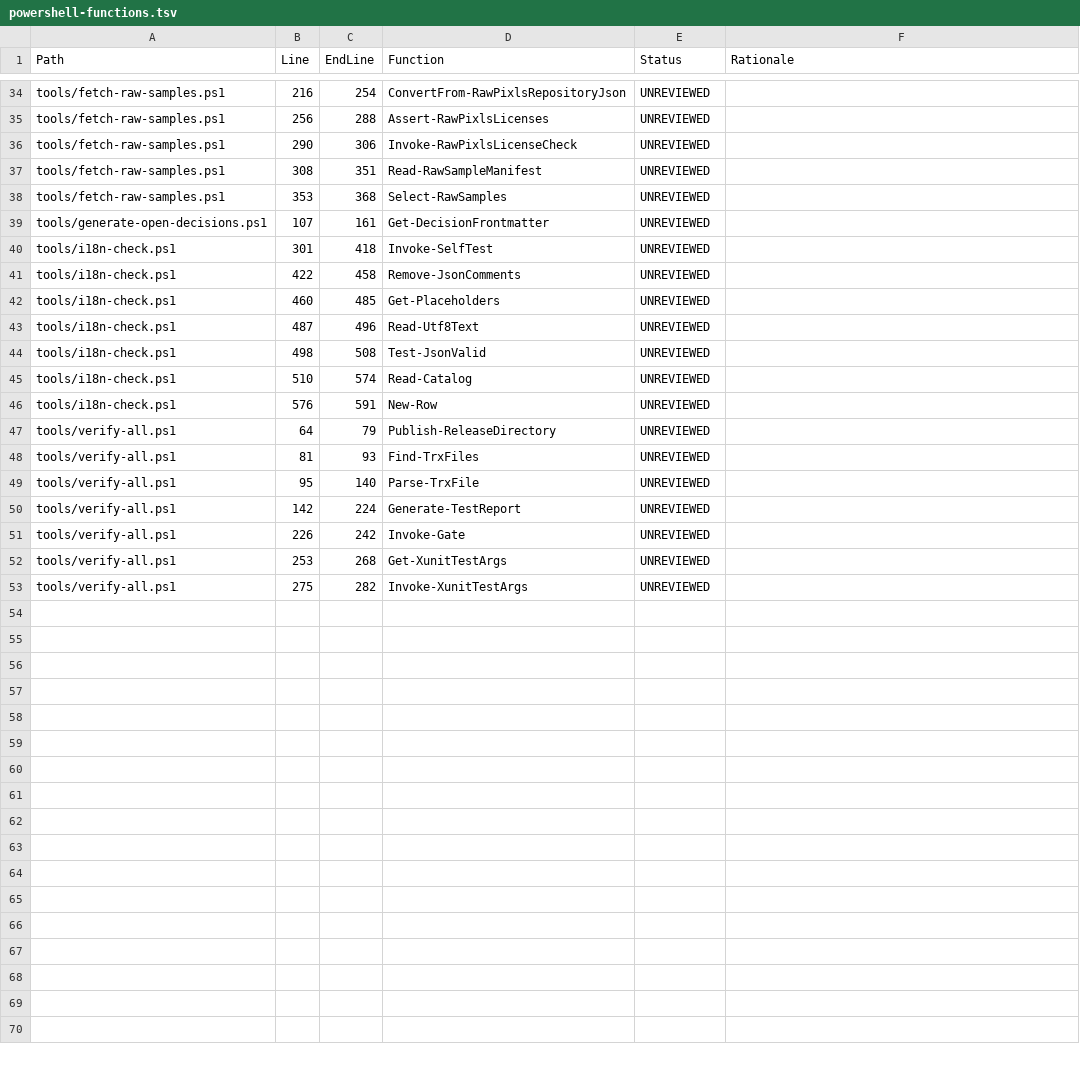
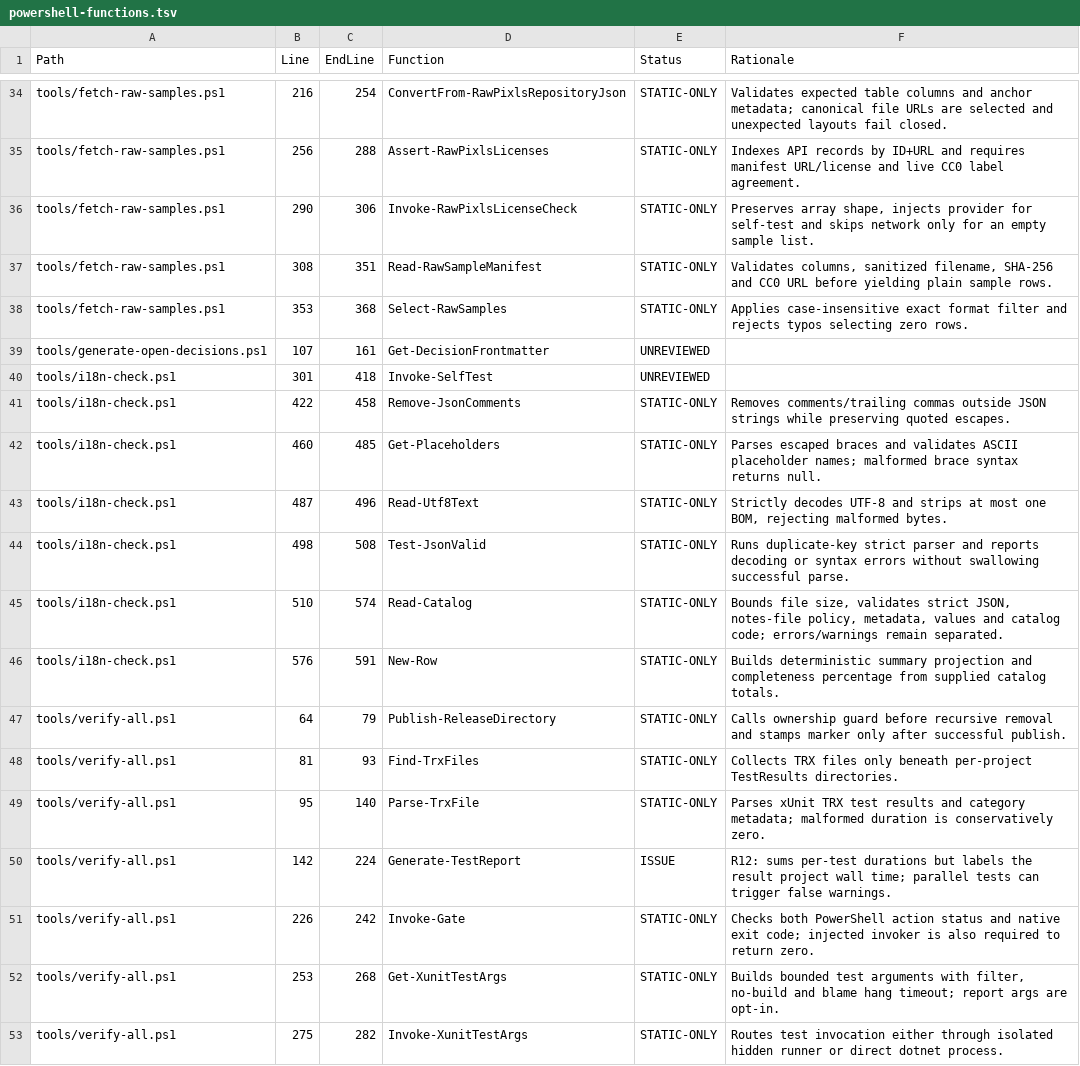
Before and after one commit to ConanKLOP2/PhotoReview, a TSV file: docs/refactoring/review-20261004/powershell-functions.tsv, drawn as a sheet; only a part is shown, gaps mark what is left out; the diff covers the shown part only.

```diff
--- a/docs/refactoring/review-20261004/powershell-functions.tsv
+++ b/docs/refactoring/review-20261004/powershell-functions.tsv
@@ -34,20 +34,20 @@
-"tools/fetch-raw-samples.ps1"	"216"	"254"	"ConvertFrom-RawPixlsRepositoryJson"	"UNREVIEWED"	""
-"tools/fetch-raw-samples.ps1"	"256"	"288"	"Assert-RawPixlsLicenses"	"UNREVIEWED"	""
-"tools/fetch-raw-samples.ps1"	"290"	"306"	"Invoke-RawPixlsLicenseCheck"	"UNREVIEWED"	""
-"tools/fetch-raw-samples.ps1"	"308"	"351"	"Read-RawSampleManifest"	"UNREVIEWED"	""
-"tools/fetch-raw-samples.ps1"	"353"	"368"	"Select-RawSamples"	"UNREVIEWED"	""
+"tools/fetch-raw-samples.ps1"	"216"	"254"	"ConvertFrom-RawPixlsRepositoryJson"	"STATIC-ONLY"	"Validates expected table columns and anchor metadata; canonical file URLs are selected and unexpected layouts fail closed."
+"tools/fetch-raw-samples.ps1"	"256"	"288"	"Assert-RawPixlsLicenses"	"STATIC-ONLY"	"Indexes API records by ID+URL and requires manifest URL/license and live CC0 label agreement."
+"tools/fetch-raw-samples.ps1"	"290"	"306"	"Invoke-RawPixlsLicenseCheck"	"STATIC-ONLY"	"Preserves array shape, injects provider for self-test and skips network only for an empty sample list."
+"tools/fetch-raw-samples.ps1"	"308"	"351"	"Read-RawSampleManifest"	"STATIC-ONLY"	"Validates columns, sanitized filename, SHA-256 and CC0 URL before yielding plain sample rows."
+"tools/fetch-raw-samples.ps1"	"353"	"368"	"Select-RawSamples"	"STATIC-ONLY"	"Applies case-insensitive exact format filter and rejects typos selecting zero rows."
 "tools/generate-open-decisions.ps1"	"107"	"161"	"Get-DecisionFrontmatter"	"UNREVIEWED"	""
 "tools/i18n-check.ps1"	"301"	"418"	"Invoke-SelfTest"	"UNREVIEWED"	""
-"tools/i18n-check.ps1"	"422"	"458"	"Remove-JsonComments"	"UNREVIEWED"	""
-"tools/i18n-check.ps1"	"460"	"485"	"Get-Placeholders"	"UNREVIEWED"	""
-"tools/i18n-check.ps1"	"487"	"496"	"Read-Utf8Text"	"UNREVIEWED"	""
-"tools/i18n-check.ps1"	"498"	"508"	"Test-JsonValid"	"UNREVIEWED"	""
-"tools/i18n-check.ps1"	"510"	"574"	"Read-Catalog"	"UNREVIEWED"	""
-"tools/i18n-check.ps1"	"576"	"591"	"New-Row"	"UNREVIEWED"	""
-"tools/verify-all.ps1"	"64"	"79"	"Publish-ReleaseDirectory"	"UNREVIEWED"	""
-"tools/verify-all.ps1"	"81"	"93"	"Find-TrxFiles"	"UNREVIEWED"	""
-"tools/verify-all.ps1"	"95"	"140"	"Parse-TrxFile"	"UNREVIEWED"	""
-"tools/verify-all.ps1"	"142"	"224"	"Generate-TestReport"	"UNREVIEWED"	""
-"tools/verify-all.ps1"	"226"	"242"	"Invoke-Gate"	"UNREVIEWED"	""
-"tools/verify-all.ps1"	"253"	"268"	"Get-XunitTestArgs"	"UNREVIEWED"	""
-"tools/verify-all.ps1"	"275"	"282"	"Invoke-XunitTestArgs"	"UNREVIEWED"	""
+"tools/i18n-check.ps1"	"422"	"458"	"Remove-JsonComments"	"STATIC-ONLY"	"Removes comments/trailing commas outside JSON strings while preserving quoted escapes."
+"tools/i18n-check.ps1"	"460"	"485"	"Get-Placeholders"	"STATIC-ONLY"	"Parses escaped braces and validates ASCII placeholder names; malformed brace syntax returns null."
+"tools/i18n-check.ps1"	"487"	"496"	"Read-Utf8Text"	"STATIC-ONLY"	"Strictly decodes UTF-8 and strips at most one BOM, rejecting malformed bytes."
+"tools/i18n-check.ps1"	"498"	"508"	"Test-JsonValid"	"STATIC-ONLY"	"Runs duplicate-key strict parser and reports decoding or syntax errors without swallowing successful parse."
+"tools/i18n-check.ps1"	"510"	"574"	"Read-Catalog"	"STATIC-ONLY"	"Bounds file size, validates strict JSON, notes-file policy, metadata, values and catalog code; errors/warnings remain separated."
+"tools/i18n-check.ps1"	"576"	"591"	"New-Row"	"STATIC-ONLY"	"Builds deterministic summary projection and completeness percentage from supplied catalog totals."
+"tools/verify-all.ps1"	"64"	"79"	"Publish-ReleaseDirectory"	"STATIC-ONLY"	"Calls ownership guard before recursive removal and stamps marker only after successful publish."
+"tools/verify-all.ps1"	"81"	"93"	"Find-TrxFiles"	"STATIC-ONLY"	"Collects TRX files only beneath per-project TestResults directories."
+"tools/verify-all.ps1"	"95"	"140"	"Parse-TrxFile"	"STATIC-ONLY"	"Parses xUnit TRX test results and category metadata; malformed duration is conservatively zero."
+"tools/verify-all.ps1"	"142"	"224"	"Generate-TestReport"	"ISSUE"	"R12: sums per-test durations but labels the result project wall time; parallel tests can trigger false warnings."
+"tools/verify-all.ps1"	"226"	"242"	"Invoke-Gate"	"STATIC-ONLY"	"Checks both PowerShell action status and native exit code; injected invoker is also required to return zero."
+"tools/verify-all.ps1"	"253"	"268"	"Get-XunitTestArgs"	"STATIC-ONLY"	"Builds bounded test arguments with filter, no-build and blame hang timeout; report args are opt-in."
+"tools/verify-all.ps1"	"275"	"282"	"Invoke-XunitTestArgs"	"STATIC-ONLY"	"Routes test invocation either through isolated hidden runner or direct dotnet process."
```
Also changed, not shown: 52 edited cells elsewhere in this file, 2 other files.
